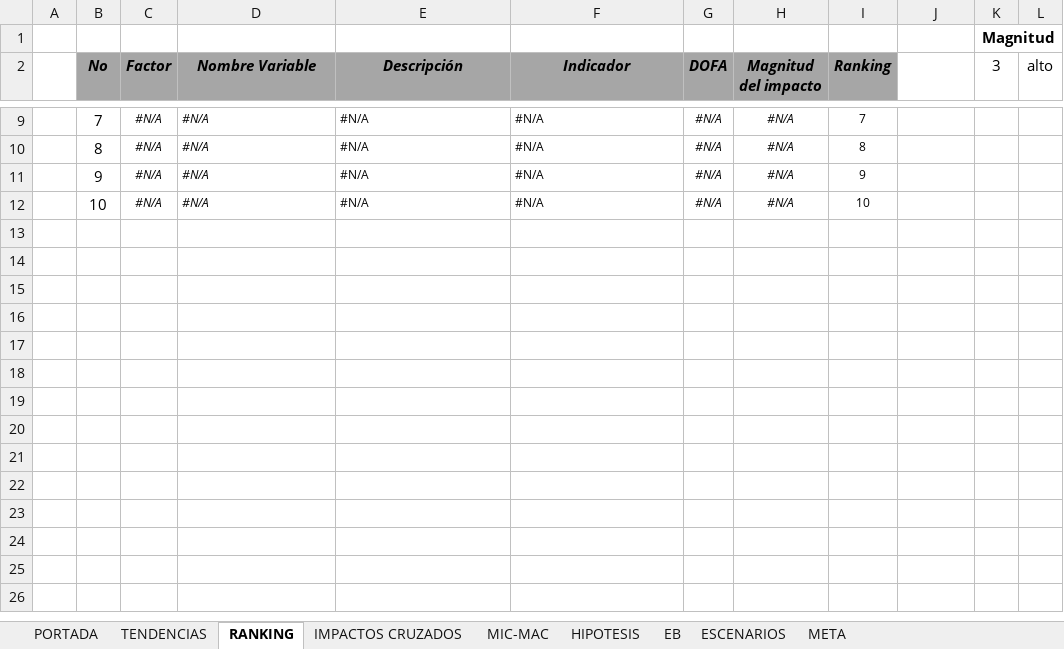
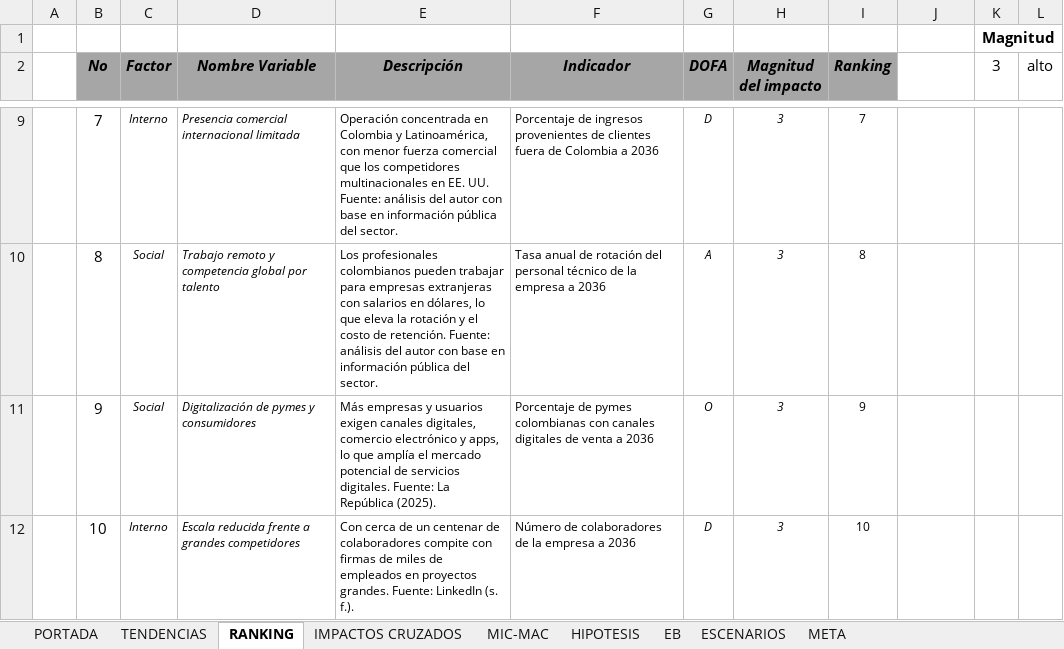
Before and after one commit to AlejoTechEngineer/imaginamos-2036-prospectiva-igo-micmac-escenario-meta, an Excel workbook: simulador/herramientas/Simulador_Prospectiva_Imaginamos.xlsm, sheet RANKING, drawn as a sheet; only a part is shown, gaps mark what is left out; values as stored, in another font and other column widths than the file's, no borders; charts and pictures not drawn; the diff covers the shown part only; the diff names each change by its address in the sheet, - before the commit and + after, or states it on an @@ line.

```diff
--- a/simulador/herramientas/Simulador_Prospectiva_Imaginamos.xlsm (sheet RANKING)
+++ b/simulador/herramientas/Simulador_Prospectiva_Imaginamos.xlsm (sheet RANKING)
-C9 (Factor): #N/A
+C9 (Factor): Interno
-D9 (Nombre Variable): #N/A
+D9 (Nombre Variable): Presencia comercial internacional limitada
-E9 (Descripción): #N/A
+E9 (Descripción): Operación concentrada en Colombia y Latinoamérica, con menor fuerza comercial que los competidores multinacionales en EE. UU. Fuente: análisis del autor con base en información pública del sector.
-F9 (Indicador): #N/A
+F9 (Indicador): Porcentaje de ingresos provenientes de clientes fuera de Colombia a 2036
-G9 (DOFA): #N/A
+G9 (DOFA): D
-H9:H12 (Magnitud del impacto): #N/A
+H9:H12 (Magnitud del impacto): 3
-C10:C11 (Factor): #N/A
+C10:C11 (Factor): Social
-D10 (Nombre Variable): #N/A
+D10 (Nombre Variable): Trabajo remoto y competencia global por talento
-E10 (Descripción): #N/A
+E10 (Descripción): Los profesionales colombianos pueden trabajar para empresas extranjeras con salarios en dólares, lo que eleva la rotación y el costo de retención. Fuente: análisis del autor con base en información pública del sector.
-F10 (Indicador): #N/A
+F10 (Indicador): Tasa anual de rotación del personal técnico de la empresa a 2036
-G10 (DOFA): #N/A
+G10 (DOFA): A
-D11 (Nombre Variable): #N/A
+D11 (Nombre Variable): Digitalización de pymes y consumidores
-E11 (Descripción): #N/A
+E11 (Descripción): Más empresas y usuarios exigen canales digitales, comercio electrónico y apps, lo que amplía el mercado potencial de servicios digitales. Fuente: La República (2025).
-F11 (Indicador): #N/A
+F11 (Indicador): Porcentaje de pymes colombianas con canales digitales de venta a 2036
-G11 (DOFA): #N/A
+G11 (DOFA): O
-C12 (Factor): #N/A
+C12 (Factor): Interno
-D12 (Nombre Variable): #N/A
+D12 (Nombre Variable): Escala reducida frente a grandes competidores
-E12 (Descripción): #N/A
+E12 (Descripción): Con cerca de un centenar de colaboradores compite con firmas de miles de empleados en proyectos grandes. Fuente: LinkedIn (s. f.).
-F12 (Indicador): #N/A
+F12 (Indicador): Número de colaboradores de la empresa a 2036
-G12 (DOFA): #N/A
+G12 (DOFA): D
```
Also changed, not shown: 36 edited cells elsewhere in this sheet, sheet META, sheet HIPOTESIS, sheet TENDENCIAS, sheet MIC-MAC, 5 other files.
